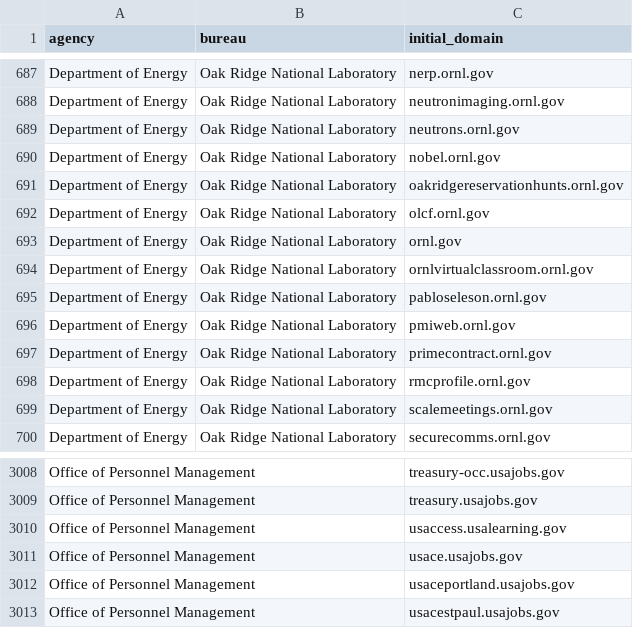
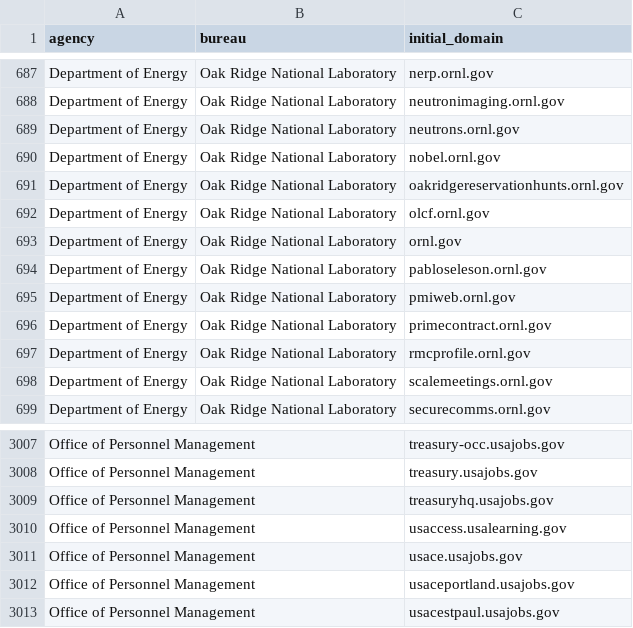
Before and after one commit to GSA/public-website-inventory, a CSV file: reports/candidates_for_addition.csv, drawn as a sheet; only a part is shown, gaps mark what is left out.

```diff
--- a/reports/candidates_for_addition.csv
+++ b/reports/candidates_for_addition.csv
@@ -693,3 +693,2 @@ Department of Energy,Oak Ridge National Laboratory,olcf.ornl.gov
 Department of Energy,Oak Ridge National Laboratory,ornl.gov
-Department of Energy,Oak Ridge National Laboratory,ornlvirtualclassroom.ornl.gov
 Department of Energy,Oak Ridge National Laboratory,pabloseleson.ornl.gov
@@ -3009,2 +3008,3 @@ Office of Personnel Management,,treasury-occ.usajobs.gov
 Office of Personnel Management,,treasury.usajobs.gov
+Office of Personnel Management,,treasuryhq.usajobs.gov
 Office of Personnel Management,,usaccess.usalearning.gov
```
Also changed, not shown: 2 other files.
